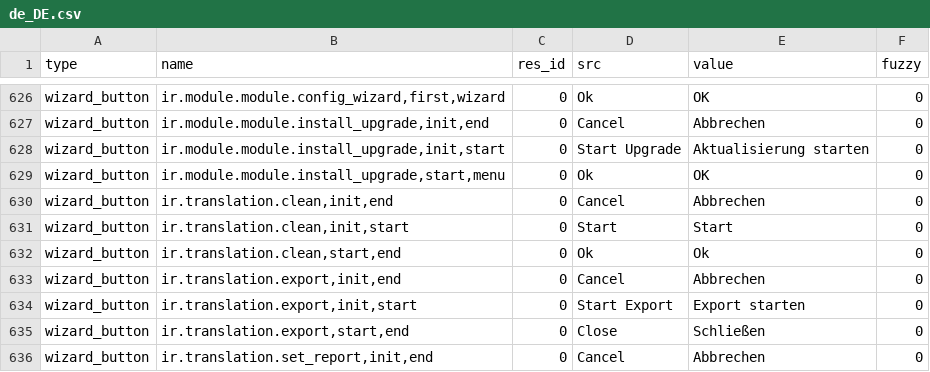
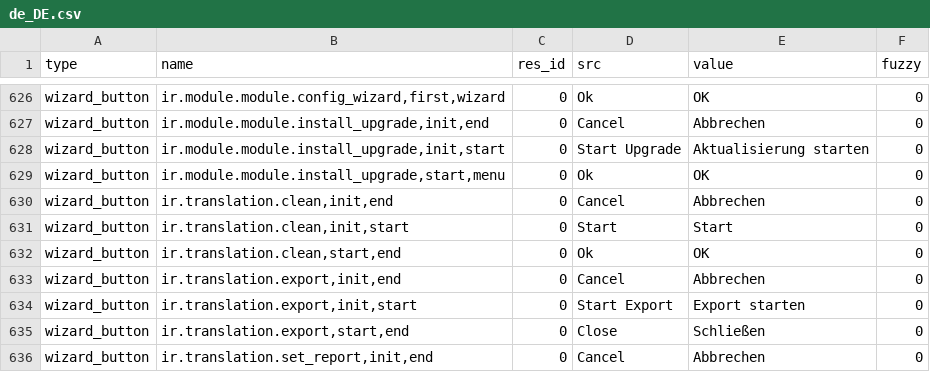
Before and after one commit to coopengo/trytond, a CSV file: trytond/ir/de_DE.csv, drawn as a sheet; only a part is shown, gaps mark what is left out.

Commit message:
Update translation for de_DE

```diff
--- a/trytond/ir/de_DE.csv
+++ b/trytond/ir/de_DE.csv
@@ -644,3 +644,3 @@ wizard_button,"ir.translation.clean,init,end",0,Cancel,Abbrechen,0
 wizard_button,"ir.translation.clean,init,start",0,Start,Start,0
-wizard_button,"ir.translation.clean,start,end",0,Ok,Ok,0
+wizard_button,"ir.translation.clean,start,end",0,Ok,OK,0
 wizard_button,"ir.translation.export,init,end",0,Cancel,Abbrechen,0
```
